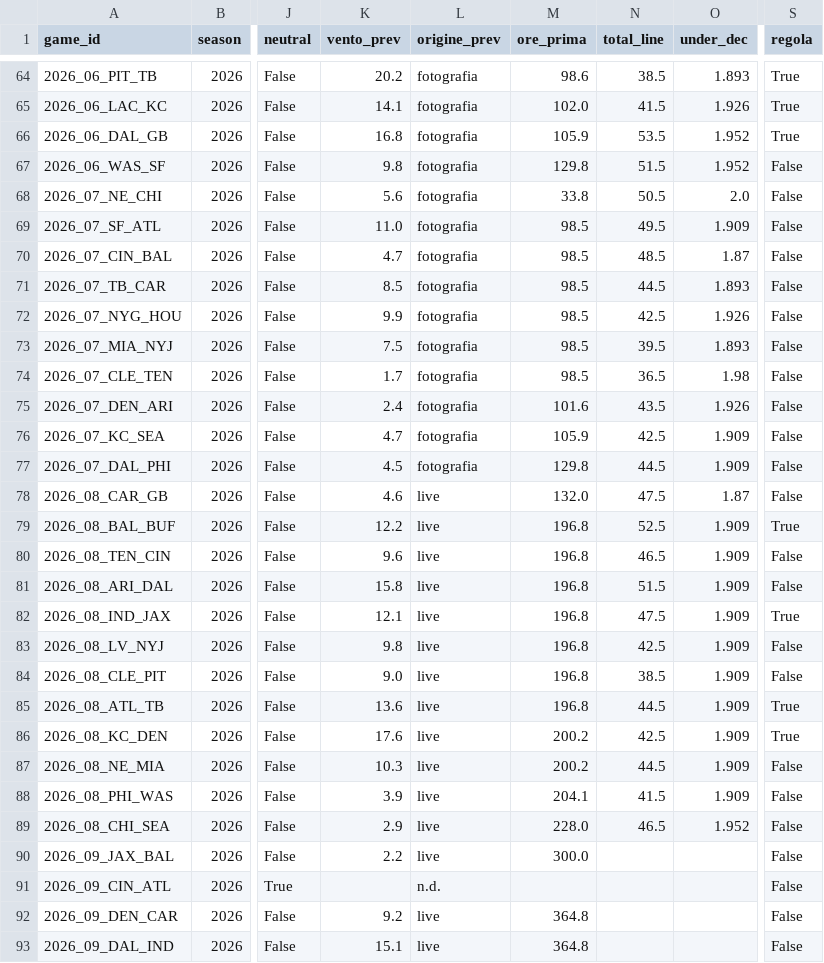
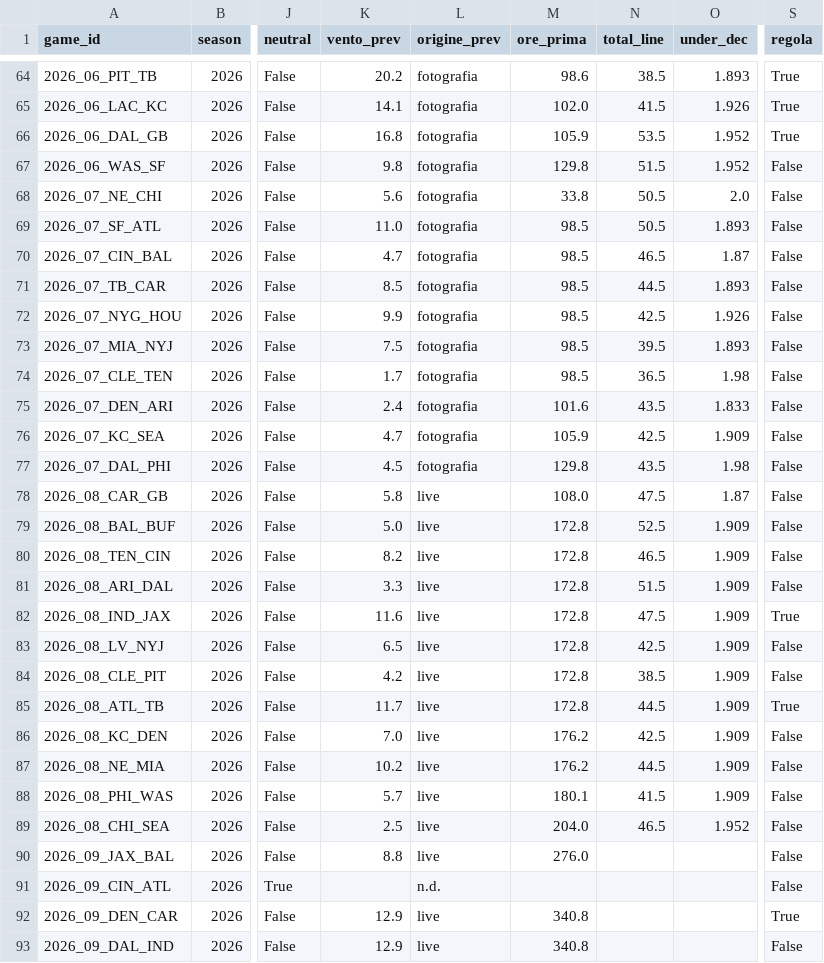
Before and after one commit to keynumbersnfl-tech/keynumbersnfl-tech.github.io, a CSV file: data/registro_vento.csv, drawn as a sheet; only a part is shown, gaps mark what is left out; the diff covers the shown part only; the diff names each change by its address in the sheet, - before the commit and + after, or states it on an @@ line.

Commit message:
Wind registry 2026-10-25

```diff
--- a/data/registro_vento.csv
+++ b/data/registro_vento.csv
-N69 (total_line): 49.5
+N69 (total_line): 50.5
-O69 (under_dec): 1.909
+O69 (under_dec): 1.893
-N70 (total_line): 48.5
+N70 (total_line): 46.5
-O75 (under_dec): 1.926
+O75 (under_dec): 1.833
-N77 (total_line): 44.5
+N77 (total_line): 43.5
-O77 (under_dec): 1.909
+O77 (under_dec): 1.98
-K78 (vento_prev): 4.6
+K78 (vento_prev): 5.8
-M78 (ore_prima): 132.0
+M78 (ore_prima): 108.0
-K79 (vento_prev): 12.2
+K79 (vento_prev): 5.0
-M79:M85 (ore_prima): 196.8
+M79:M85 (ore_prima): 172.8
-S79 (regola): True
+S79 (regola): False
-K80 (vento_prev): 9.6
+K80 (vento_prev): 8.2
-K81 (vento_prev): 15.8
+K81 (vento_prev): 3.3
-K82 (vento_prev): 12.1
+K82 (vento_prev): 11.6
-K83 (vento_prev): 9.8
+K83 (vento_prev): 6.5
-K84 (vento_prev): 9.0
+K84 (vento_prev): 4.2
-K85 (vento_prev): 13.6
+K85 (vento_prev): 11.7
-K86 (vento_prev): 17.6
+K86 (vento_prev): 7.0
-M86:M87 (ore_prima): 200.2
+M86:M87 (ore_prima): 176.2
-S86 (regola): True
+S86 (regola): False
-K87 (vento_prev): 10.3
+K87 (vento_prev): 10.2
-K88 (vento_prev): 3.9
+K88 (vento_prev): 5.7
-M88 (ore_prima): 204.1
+M88 (ore_prima): 180.1
-K89 (vento_prev): 2.9
+K89 (vento_prev): 2.5
-M89 (ore_prima): 228.0
+M89 (ore_prima): 204.0
-K90 (vento_prev): 2.2
+K90 (vento_prev): 8.8
-M90 (ore_prima): 300.0
+M90 (ore_prima): 276.0
-K92 (vento_prev): 9.2
+K92 (vento_prev): 12.9
-M92:M93 (ore_prima): 364.8
+M92:M93 (ore_prima): 340.8
-S92 (regola): False
+S92 (regola): True
-K93 (vento_prev): 15.1
+K93 (vento_prev): 12.9
```
Also changed, not shown: 131 edited cells elsewhere in this file.
